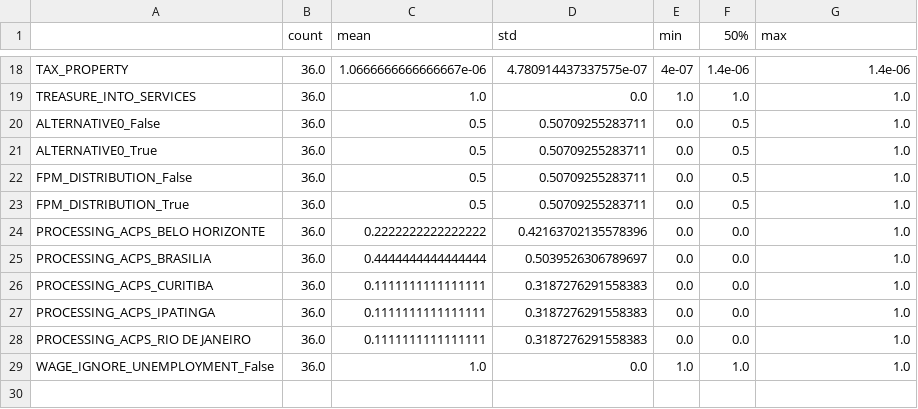
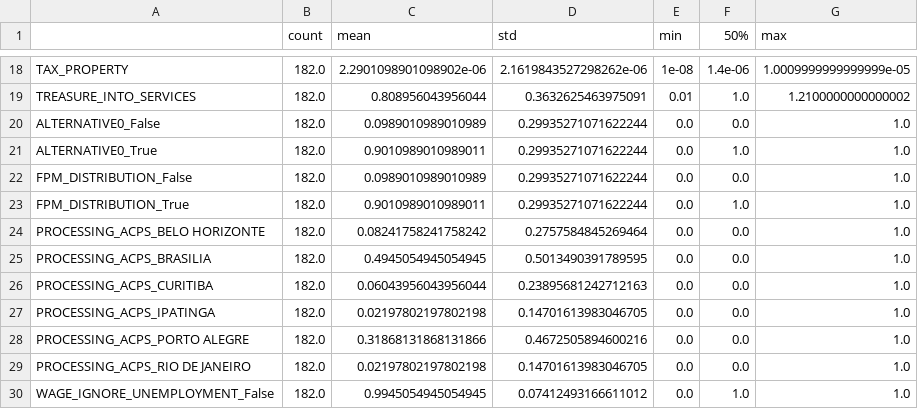
Before and after one commit to BAFurtado/MLsimulatesABM, a CSV file: outputs/actual.csv, drawn as a sheet; only a part is shown, gaps mark what is left out; addresses are those after the commit; the diff covers the shown part only; the diff names each change by its address in the sheet, - before the commit and + after, or states it on an @@ line.

```diff
--- a/outputs/actual.csv
+++ b/outputs/actual.csv
-B18:B27 (count): 36.0
+B18:B27 (count): 182.0
-C18 (mean): 1.0666666666666667e-06
+C18 (mean): 2.2901098901098902e-06
-D18 (std): 4.780914437337575e-07
+D18 (std): 2.1619843527298262e-06
-E18 (min): 4e-07
+E18 (min): 1e-08
-G18 (max): 1.4e-06
+G18 (max): 1.0009999999999999e-05
-C19 (mean): 1.0
+C19 (mean): 0.808956043956044
-D19 (std): 0.0
+D19 (std): 0.3632625463975091
-E19 (min): 1.0
+E19 (min): 0.01
-G19 (max): 1.0
+G19 (max): 1.2100000000000002
-C20 (mean): 0.5
+C20 (mean): 0.0989010989010989
-D20:D23 (std): 0.50709255283711
+D20:D23 (std): 0.29935271071622244
-F20 (50%): 0.5
+F20 (50%): 0.0
-C21 (mean): 0.5
+C21 (mean): 0.9010989010989011
-F21 (50%): 0.5
+F21 (50%): 1.0
-C22 (mean): 0.5
+C22 (mean): 0.0989010989010989
-F22 (50%): 0.5
+F22 (50%): 0.0
-C23 (mean): 0.5
+C23 (mean): 0.9010989010989011
-F23 (50%): 0.5
+F23 (50%): 1.0
-C24 (mean): 0.2222222222222222
+C24 (mean): 0.08241758241758242
-D24 (std): 0.42163702135578396
+D24 (std): 0.2757584845269464
-C25 (mean): 0.4444444444444444
+C25 (mean): 0.4945054945054945
-D25 (std): 0.5039526306789697
+D25 (std): 0.5013490391789595
-C26 (mean): 0.1111111111111111
+C26 (mean): 0.06043956043956044
-D26 (std): 0.3187276291558383
+D26 (std): 0.23895681242712163
-C27 (mean): 0.1111111111111111
+C27 (mean): 0.02197802197802198
-D27 (std): 0.3187276291558383
+D27 (std): 0.14701613983046705
+row 28: PROCESSING_ACPS_PORTO ALEGRE | 182.0 | 0.31868131868131866 | 0.4672505894600216 | 0.0 | 0.0 | 1.0
-B29:B30 (count): 36.0
+B29:B30 (count): 182.0
-C29 (mean): 0.1111111111111111
+C29 (mean): 0.02197802197802198
-D29 (std): 0.3187276291558383
+D29 (std): 0.14701613983046705
-C30 (mean): 1.0
+C30 (mean): 0.9945054945054945
-D30 (std): 0.0
+D30 (std): 0.07412493166611012
-E30 (min): 1.0
+E30 (min): 0.0
```
Also changed, not shown: 1 added row and 79 edited cells elsewhere in this file, 5 other files.
